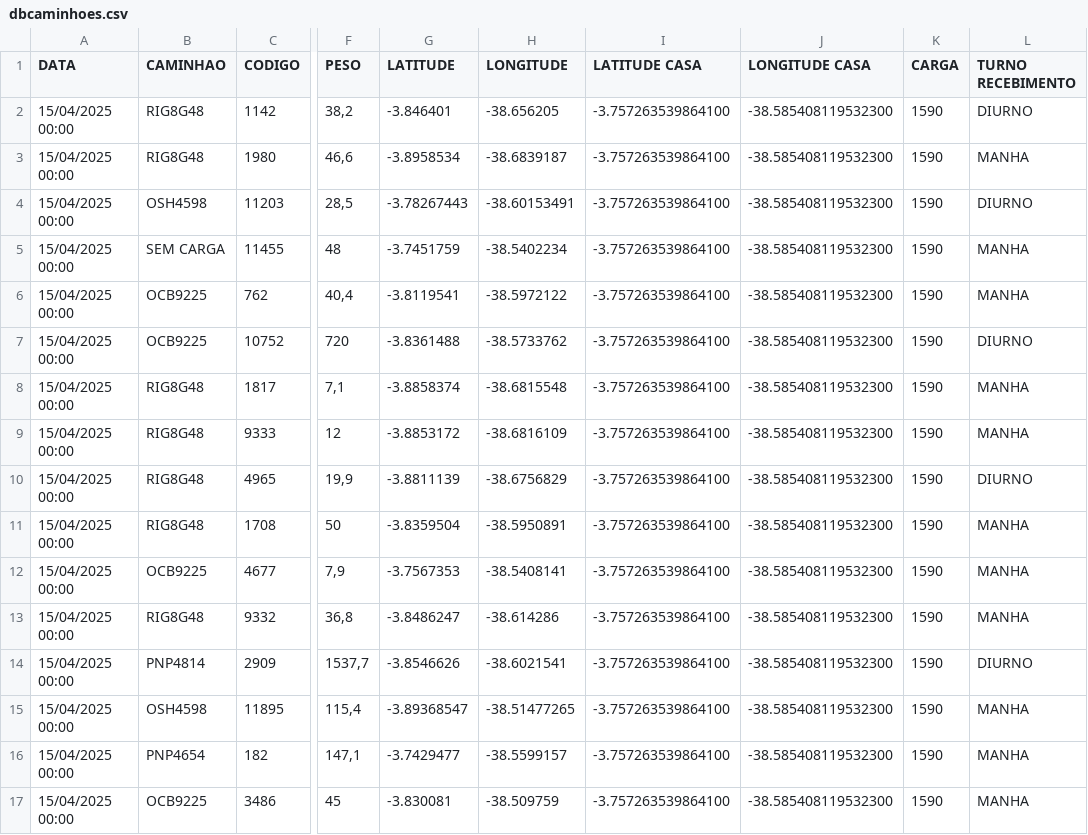
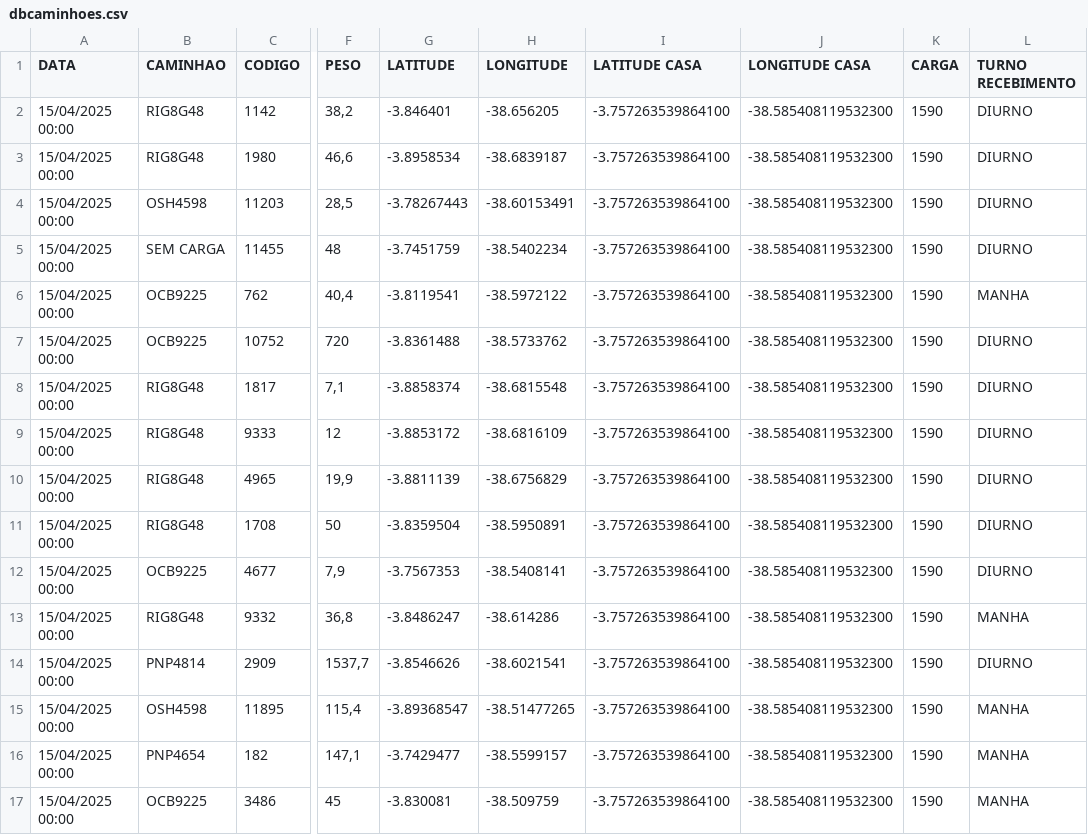
Before and after one commit to NicolasSimoes/MapaCaminhao, a CSV file: dbcaminhoes.csv, drawn as a sheet; only a part is shown, gaps mark what is left out; the diff names each change by its address in the sheet, - before the commit and + after, or states it on an @@ line.

```diff
--- a/dbcaminhoes.csv
+++ b/dbcaminhoes.csv
-L3 (TURNO RECEBIMENTO): MANHA
+L3 (TURNO RECEBIMENTO): DIURNO
-L5 (TURNO RECEBIMENTO): MANHA
+L5 (TURNO RECEBIMENTO): DIURNO
-L8:L9 (TURNO RECEBIMENTO): MANHA
+L8:L9 (TURNO RECEBIMENTO): DIURNO
-L11:L12 (TURNO RECEBIMENTO): MANHA
+L11:L12 (TURNO RECEBIMENTO): DIURNO
```
Also changed, not shown: 1 other file.
